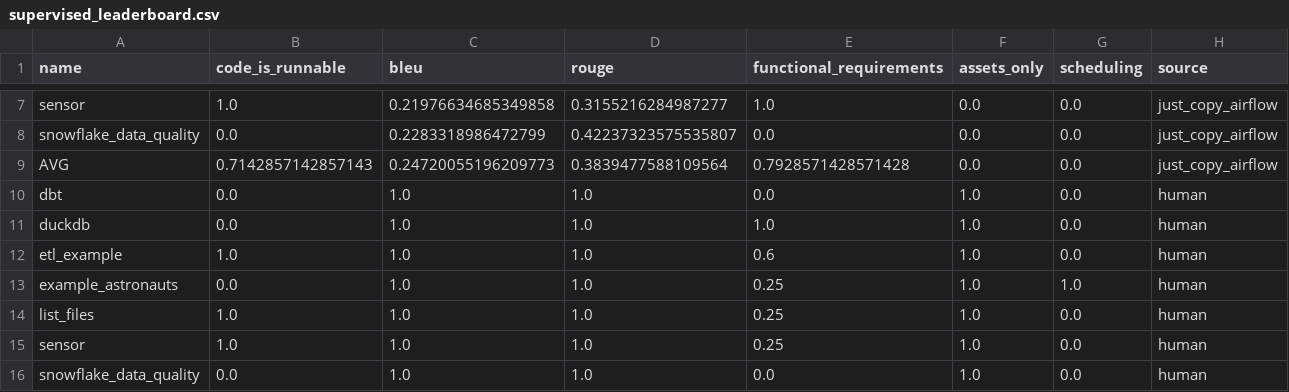
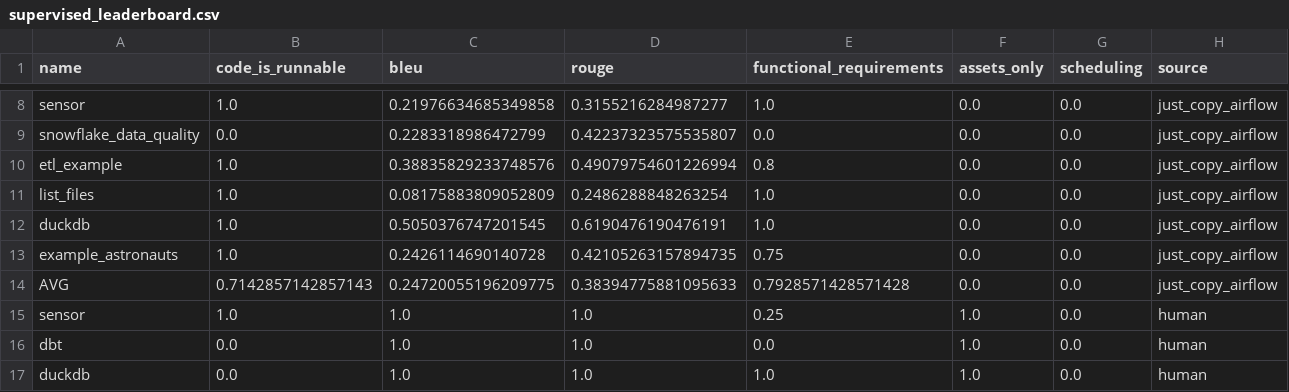
Before and after one commit to cmpadden/airflow-dagster-examples, a CSV file: scripts/results/supervised_leaderboard.csv, drawn as a sheet; only a part is shown, gaps mark what is left out; the shorter side is filled out with more unchanged rows; the diff covers the shown part only.

```diff
--- a/scripts/results/supervised_leaderboard.csv
+++ b/scripts/results/supervised_leaderboard.csv
@@ -8,3 +9,8 @@ sensor,1.0,0.21976634685349858,0.3155216284987277,1.0,0.0,0.0,just_copy_airflow
 snowflake_data_quality,0.0,0.2283318986472799,0.42237323575535807,0.0,0.0,0.0,just_copy_airflow
-AVG,0.7142857142857143,0.24720055196209773,0.3839477588109564,0.7928571428571428,0.0,0.0,just_copy_airflow
+etl_example,1.0,0.38835829233748576,0.49079754601226994,0.8,0.0,0.0,just_copy_airflow
+list_files,1.0,0.08175883809052809,0.2486288848263254,1.0,0.0,0.0,just_copy_airflow
+duckdb,1.0,0.5050376747201545,0.6190476190476191,1.0,0.0,0.0,just_copy_airflow
+example_astronauts,1.0,0.2426114690140728,0.42105263157894735,0.75,0.0,0.0,just_copy_airflow
+AVG,0.7142857142857143,0.24720055196209775,0.38394775881095633,0.7928571428571428,0.0,0.0,just_copy_airflow
+sensor,1.0,1.0,1.0,0.25,1.0,0.0,human
 dbt,0.0,1.0,1.0,0.0,1.0,0.0,human
```
Also changed, not shown: 5 added rows, 7 removed rows and 15 edited cells elsewhere in this file, 7 other files.
